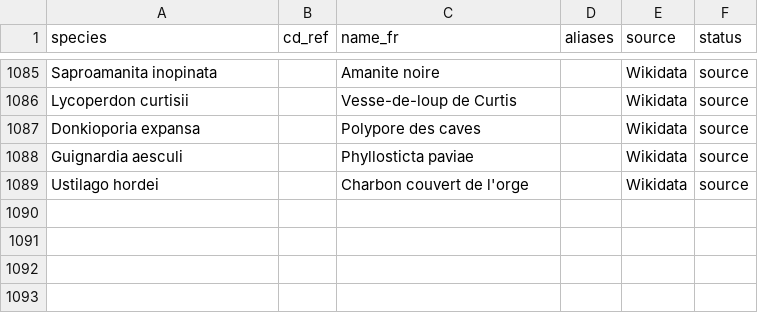
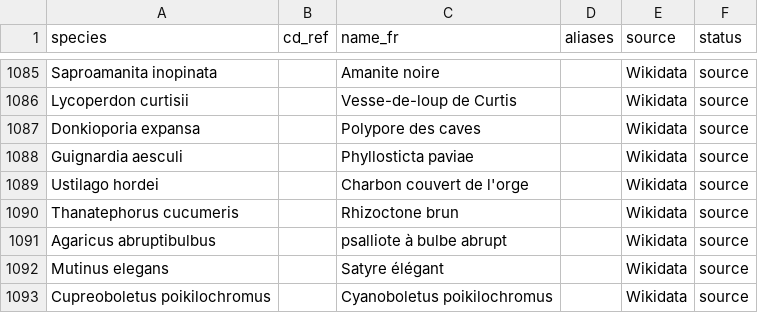
Before and after one commit to QuentinELLEON/fongimap, a CSV file: data_processed/vernacular_fr.csv, drawn as a sheet; only a part is shown, gaps mark what is left out; the diff names each change by its address in the sheet, - before the commit and + after, or states it on an @@ line.

```diff
--- a/data_processed/vernacular_fr.csv
+++ b/data_processed/vernacular_fr.csv
+row 1090: Thanatephorus cucumeris |  | Rhizoctone brun |  | Wikidata | source
+row 1091: Agaricus abruptibulbus |  | psalliote à bulbe abrupt |  | Wikidata | source
+row 1092: Mutinus elegans |  | Satyre élégant |  | Wikidata | source
+row 1093: Cupreoboletus poikilochromus |  | Cyanoboletus poikilochromus |  | Wikidata | source
```
Also changed, not shown: 12 other files.
